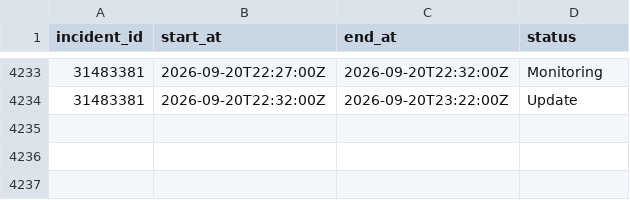
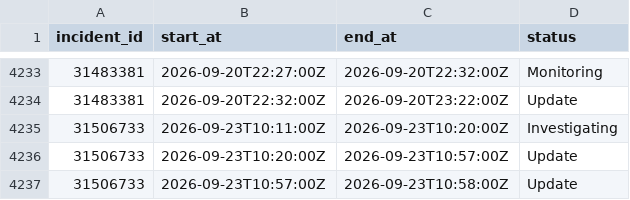
Before and after one commit to paradise-runner/feels-like-github-status, a CSV file: parsed/segments.csv, drawn as a sheet; only a part is shown, gaps mark what is left out.

```diff
--- a/parsed/segments.csv
+++ b/parsed/segments.csv
@@ -4234 +4234,4 @@ incident_id,start_at,end_at,status
 31483381,2026-09-20T22:32:00Z,2026-09-20T23:22:00Z,Update
+31506733,2026-09-23T10:11:00Z,2026-09-23T10:20:00Z,Investigating
+31506733,2026-09-23T10:20:00Z,2026-09-23T10:57:00Z,Update
+31506733,2026-09-23T10:57:00Z,2026-09-23T10:58:00Z,Update
```
Also changed, not shown: parsed/downtime_windows.csv, 2 other files.
